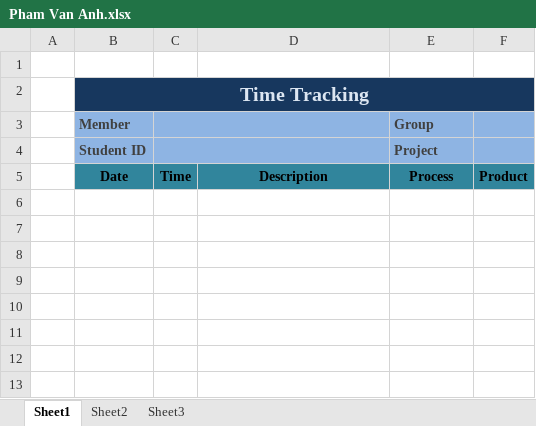
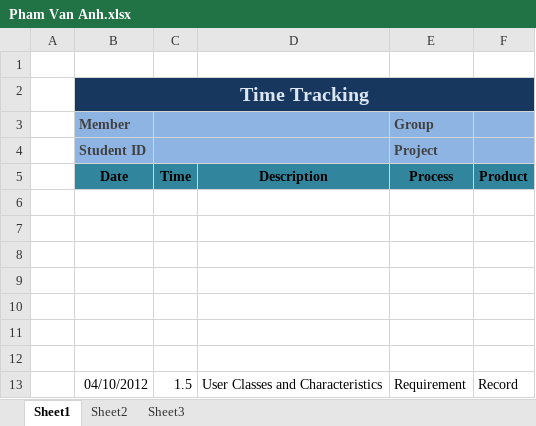
Before and after one commit to hieu292/dt-online-judge, an Excel workbook: Time Tracking/Pham Van Anh.xlsx, sheet Sheet1, drawn as a sheet; values as stored, in another font and other column widths than the file's, no borders; the diff names each change by its address in the sheet, - before the commit and + after, or states it on an @@ line.

```diff
--- a/Time Tracking/Pham Van Anh.xlsx (sheet Sheet1)
+++ b/Time Tracking/Pham Van Anh.xlsx (sheet Sheet1)
+row 6: (empty)
+row 7: (empty)
+row 8: (empty)
+row 9: (empty)
+row 10: (empty)
+row 11: (empty)
+row 12: (empty)
+row 13:  | 04/10/2012 | 1.5 | User Classes and Characteristics | Requirement | Record
```
